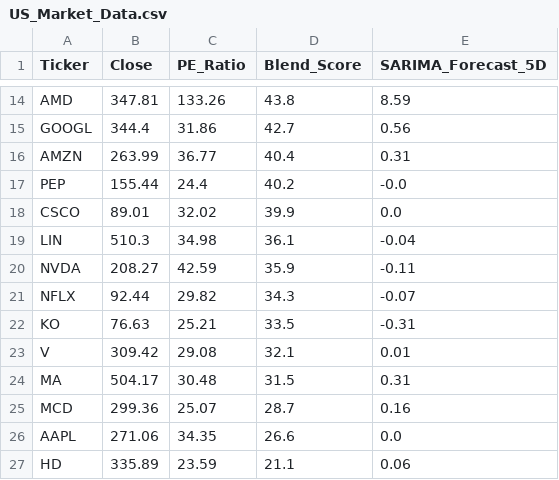
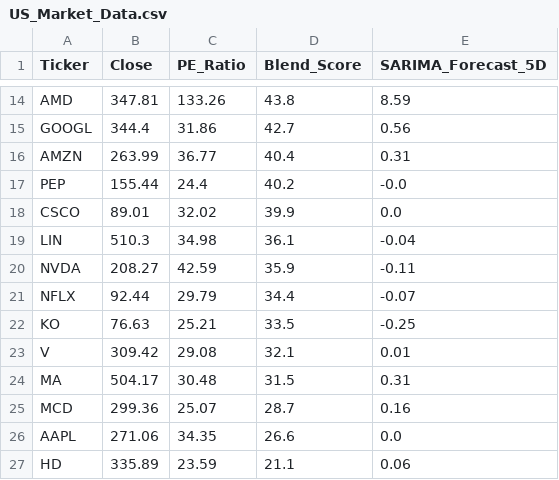
Before and after one commit to Chakarav/AI-Stock-Ranker, a CSV file: US_Market_Data.csv, drawn as a sheet; only a part is shown, gaps mark what is left out.

```diff
--- a/US_Market_Data.csv
+++ b/US_Market_Data.csv
@@ -20,4 +20,4 @@ LIN,510.3,34.98,36.1,-0.04
 NVDA,208.27,42.59,35.9,-0.11
-NFLX,92.44,29.82,34.3,-0.07
-KO,76.63,25.21,33.5,-0.31
+NFLX,92.44,29.79,34.4,-0.07
+KO,76.63,25.21,33.5,-0.25
 V,309.42,29.08,32.1,0.01
```
Also changed, not shown: IN_Market_Data.csv.
